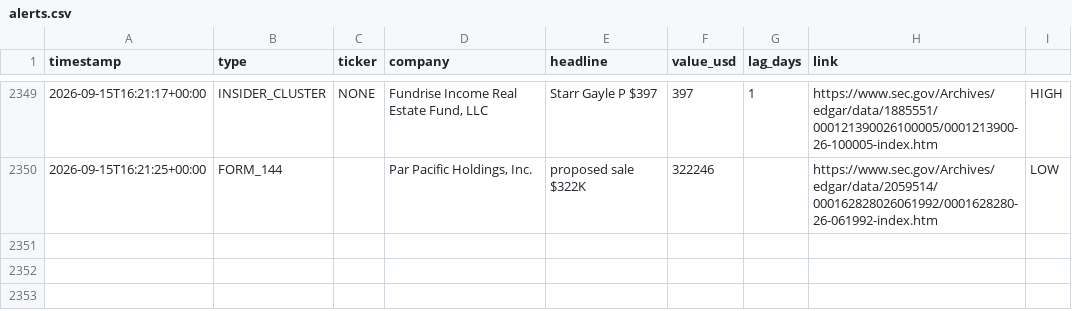
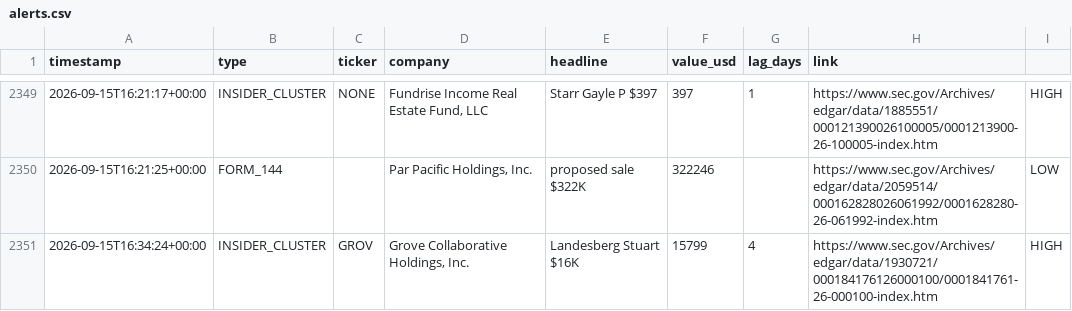
Before and after one commit to kiianwanted-byte/filings-monitor, a CSV file: data/alerts.csv, drawn as a sheet; only a part is shown, gaps mark what is left out; the diff names each change by its address in the sheet, - before the commit and + after, or states it on an @@ line.

```diff
--- a/data/alerts.csv
+++ b/data/alerts.csv
+row 2351: 2026-09-15T16:34:24+00:00 | INSIDER_CLUSTER | GROV | Grove Collaborative Holdings, Inc. | Landesberg Stuart $16K | 15799 | 4 | https://www.sec.gov/Archives/edgar/data/1930721/000184176126000100/0001841761-26-000100-index.htm | HIGH
```
Also changed, not shown: data/buys.csv, 2 other files.
